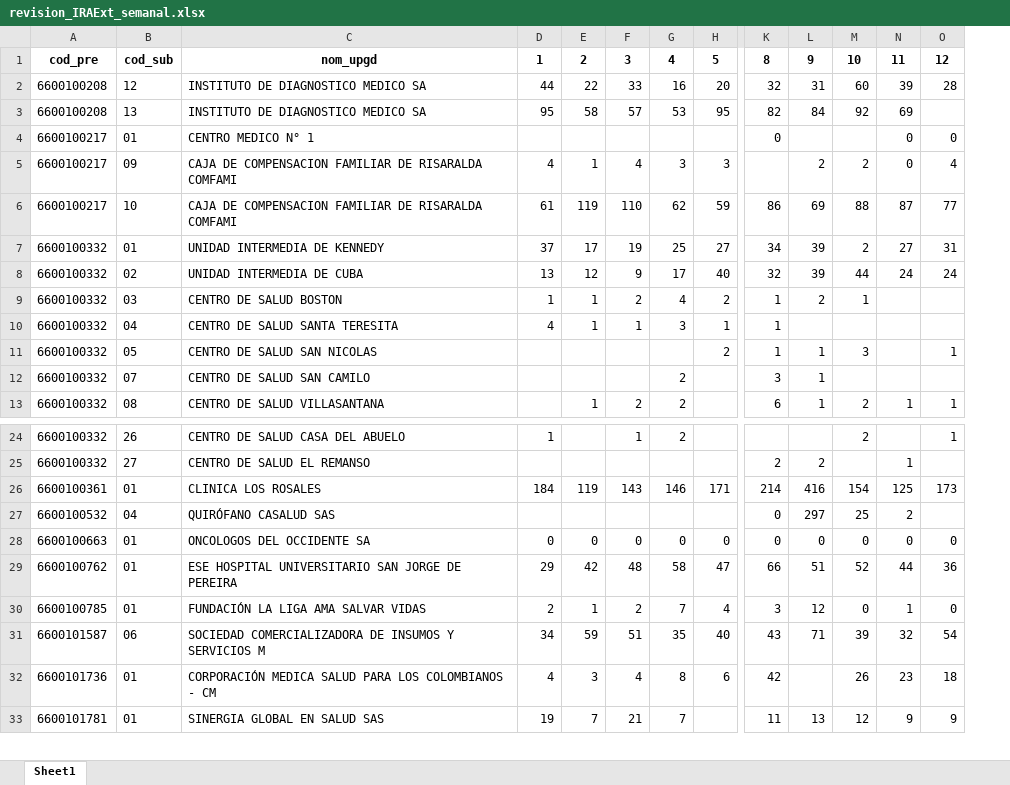
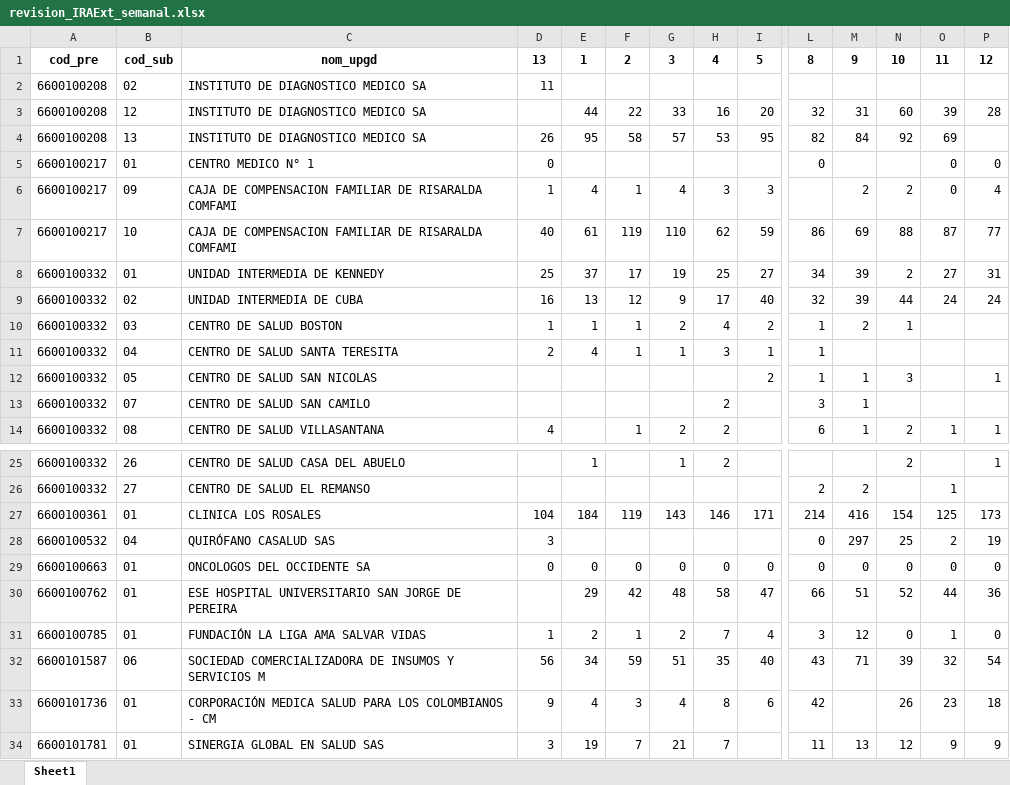
Before and after one commit to sivigilaper/Boletin_epi, an Excel workbook: Boletin_ Epi_Pereira/Datos/revision_IRAExt_semanal.xlsx, sheet Sheet1, drawn as a sheet; only a part is shown, gaps mark what is left out; values as stored, in another font and other column widths than the file's, no borders; addresses are those after the commit; rows hold the shown columns only; the diff names each change by its address in the sheet, - before the commit and + after, or states it on an @@ line.

Commit message:
Semana 13 de 2026

```diff
--- a/Boletin_ Epi_Pereira/Datos/revision_IRAExt_semanal.xlsx (sheet Sheet1)
+++ b/Boletin_ Epi_Pereira/Datos/revision_IRAExt_semanal.xlsx (sheet Sheet1)
+column D, row 1: 13; rows 4-14: 26 | 0 | 1 | 40 | 25 | 16 | 1 | 2 |  |  | 4; rows 27-34: 104 | 3 | 0 |  | 1 | 56 | 9 | 3
+row 2: 6600100208 | 02 | INSTITUTO DE DIAGNOSTICO MEDICO SA | 11
-P28: (empty)
+P28: 19
```
Also changed, not shown: Boletin_ Epi_Pereira/Datos/eda2018.xlsx, Boletin_ Epi_Pereira/Datos/poisson.xlsx, 6 other files.
